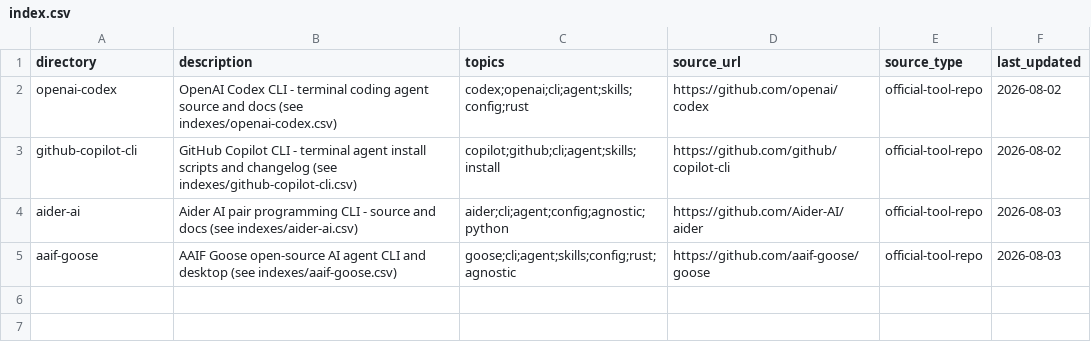
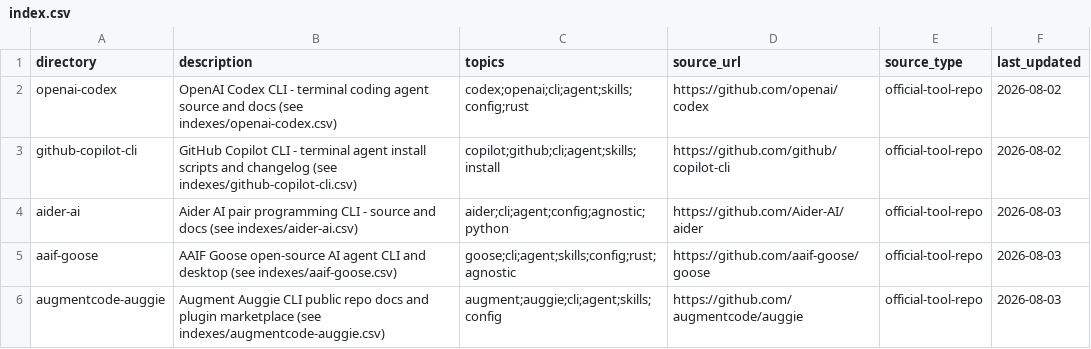
Before and after one commit to p3bot/agentdex, a CSV file: .agents/context/index.csv, drawn as a sheet; the diff names each change by its address in the sheet, - before the commit and + after, or states it on an @@ line.

Commit message:
catalog: add augment code cli
Add the Augment Code CLI (auggie) to the coding agents catalog.

- Define augment agent configuration in catalog/agents.cue including
  skill paths, version resolution, and config defaults.
- Update agents-skills-path-matrix.md documentation.
- Register augmentcode-auggie in context index files and repos CSV.
- Update project tracking status for Augment CLI.

```diff
--- a/.agents/context/index.csv
+++ b/.agents/context/index.csv
+row 6: augmentcode-auggie | Augment Auggie CLI public repo docs and plugin marketplace (see indexes/augmentcode-auggie.csv) | augment;auggie;cli;agent;skills;config | https://github.com/augmentcode/auggie | official-tool-repo | 2026-08-03
```
Also changed, not shown: .agents/context/repos.csv, 4 other files.
